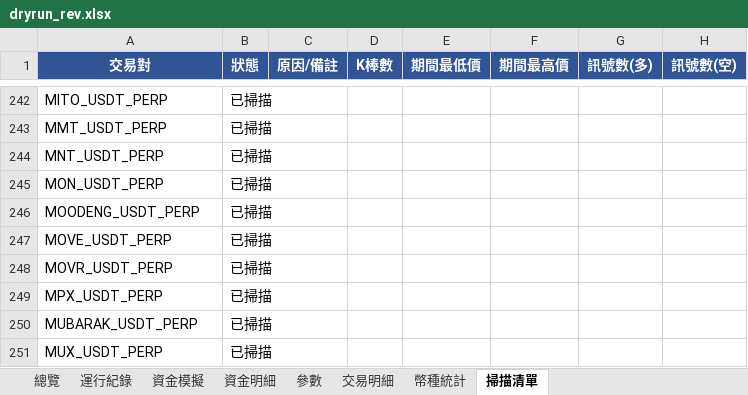
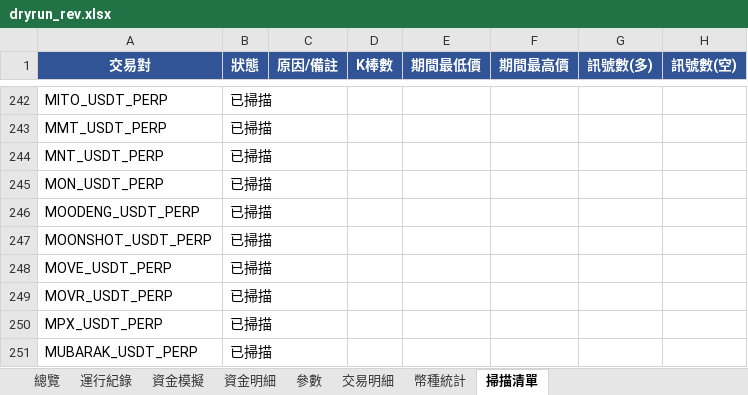
Before and after one commit to timzen43210/Crypto_Trader, an Excel workbook: output/dryrun_rev.xlsx, sheet 掃描清單, drawn as a sheet; only a part is shown, gaps mark what is left out; the shorter side is filled out with more unchanged rows; values as stored, in another font and other column widths than the file's, no borders; the diff names each change by its address in the sheet, - before the commit and + after, or states it on an @@ line.

```diff
--- a/output/dryrun_rev.xlsx (sheet 掃描清單)
+++ b/output/dryrun_rev.xlsx (sheet 掃描清單)
+row 247: MOONSHOT_USDT_PERP | 已掃描
```
Also changed, not shown: sheet 運行紀錄, sheet 交易明細, sheet 參數, sheet 總覽, output/dryrun_rev_wide.xlsx, output/dryrun_s4.xlsx, 5 other files.
